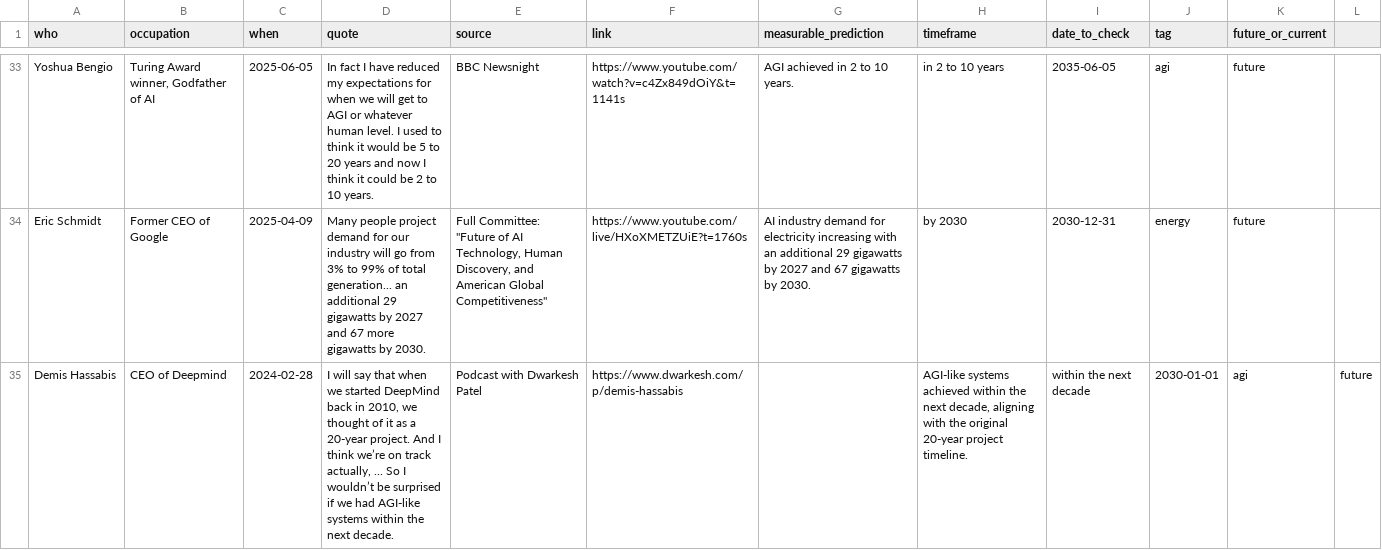
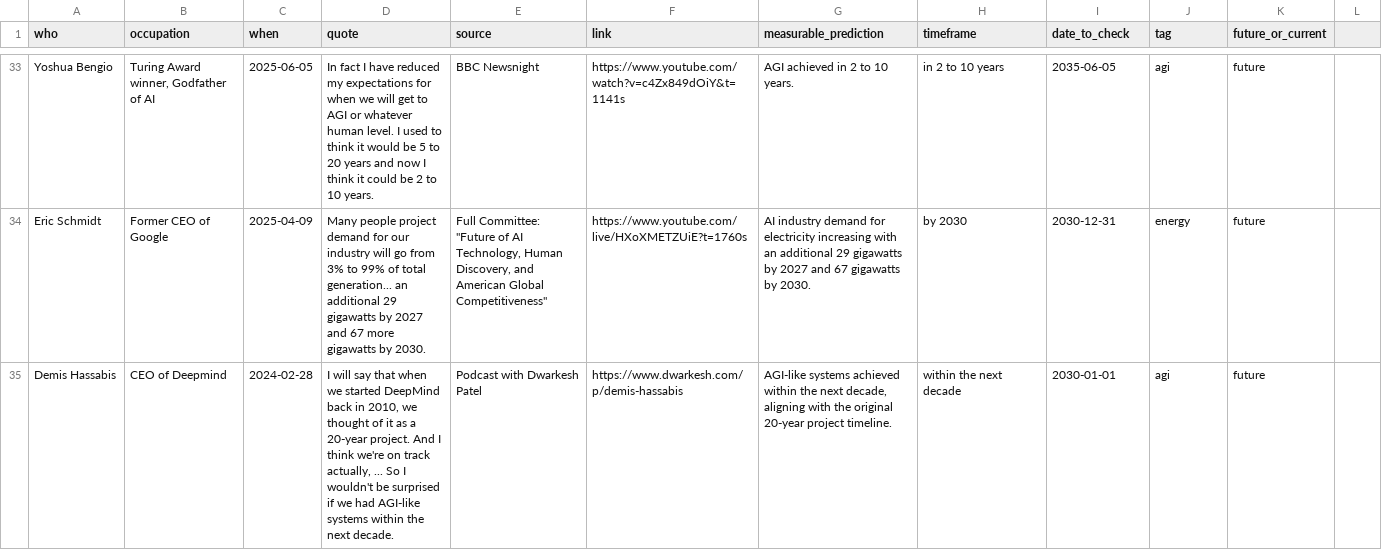
Before and after one commit to horvgbor/predictaifuture, a CSV file: data/data.csv, drawn as a sheet; only a part is shown, gaps mark what is left out.

Commit message:
fx part1

```diff
--- a/data/data.csv
+++ b/data/data.csv
@@ -34,2 +34,2 @@ Yoshua Bengio;Turing Award winner, Godfather of AI;2025-06-05;"In fact I have re
 Eric Schmidt;Former CEO of Google;2025-04-09;"Many people project demand for our industry will go from 3% to 99% of total generation... an additional 29 gigawatts by 2027 and 67 more gigawatts by 2030.";Full Committee: "Future of AI Technology, Human Discovery, and American Global Competitiveness";https://www.youtube.com/live/HXoXMETZUiE?t=1760s;AI industry demand for electricity increasing with an additional 29 gigawatts by 2027 and 67 gigawatts by 2030.;by 2030;2030-12-31;energy;future
-Demis Hassabis;CEO of Deepmind;2024-02-28;"I will say that when we started DeepMind back in 2010, we thought of it as a 20-year project. And I think we’re on track actually, ... So I wouldn’t be surprised if we had AGI-like systems within the next decade.";Podcast with Dwarkesh Patel;https://www.dwarkesh.com/p/demis-hassabis;;AGI-like systems achieved within the next decade, aligning with the original 20-year project timeline.;within the next decade;2030-01-01;agi;future
+Demis Hassabis;CEO of Deepmind;2024-02-28;"I will say that when we started DeepMind back in 2010, we thought of it as a 20-year project. And I think we're on track actually, ... So I wouldn't be surprised if we had AGI-like systems within the next decade.";Podcast with Dwarkesh Patel;https://www.dwarkesh.com/p/demis-hassabis;AGI-like systems achieved within the next decade, aligning with the original 20-year project timeline.;within the next decade;2030-01-01;agi;future
```
